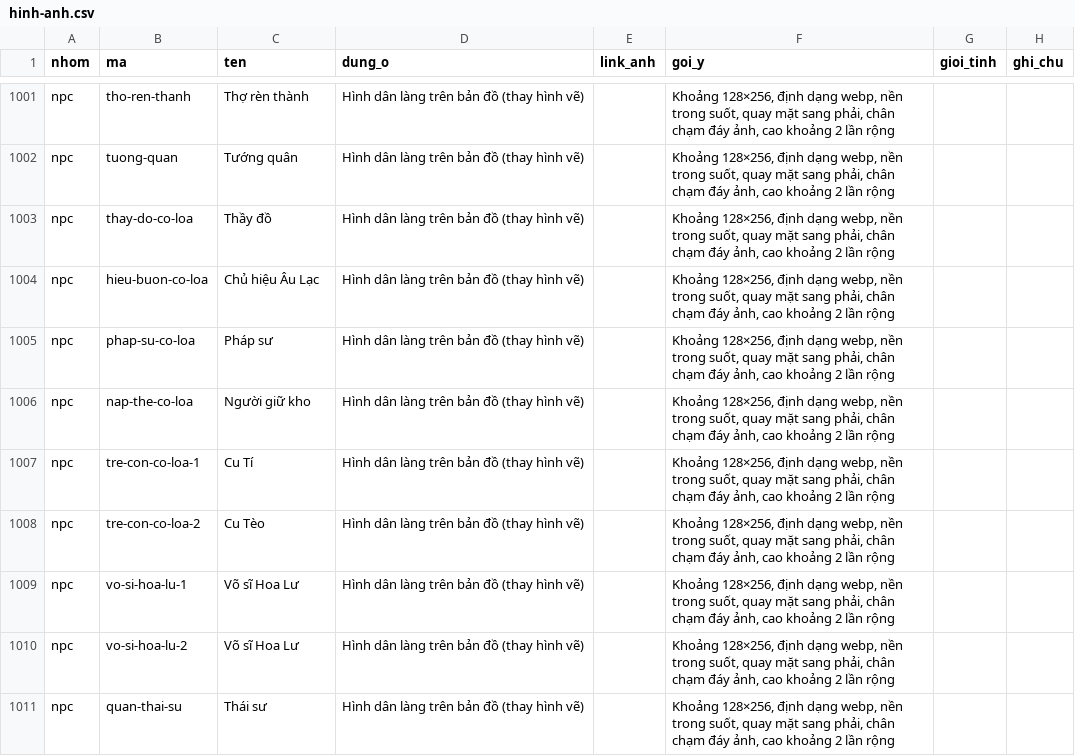
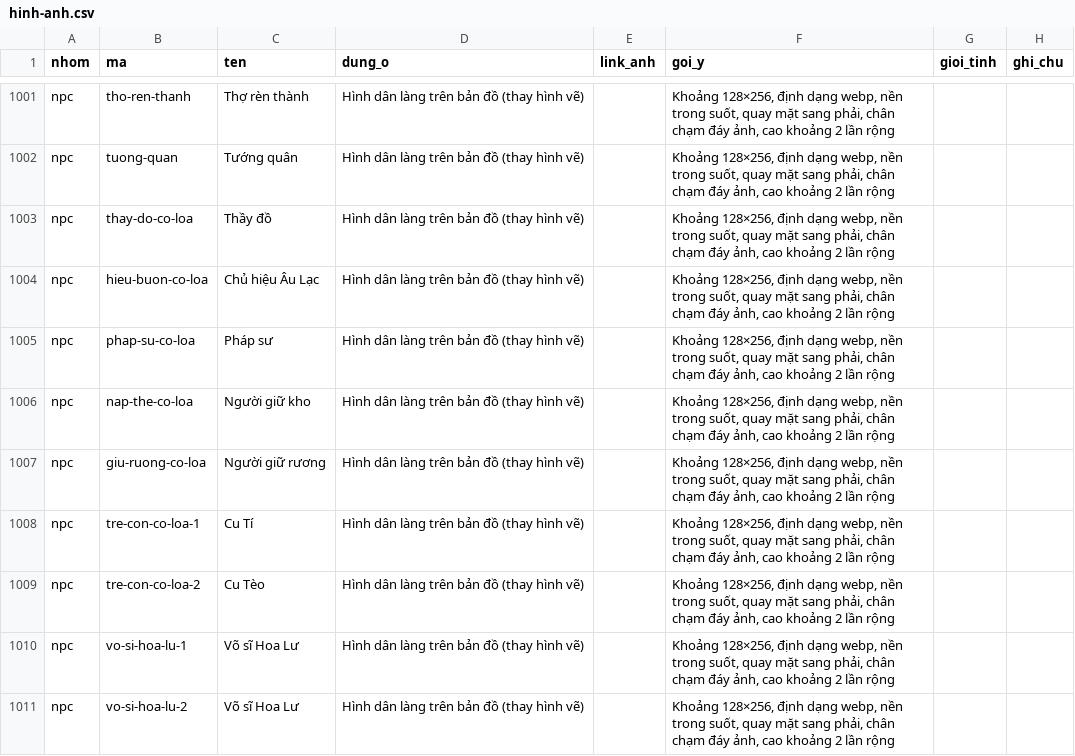
Before and after one commit to vnthudao-source/lu-hanh, a CSV file: apps-script/hinh-anh.csv, drawn as a sheet; only a part is shown, gaps mark what is left out; the shorter side is filled out with more unchanged rows; the diff covers the shown part only.

```diff
--- a/apps-script/hinh-anh.csv
+++ b/apps-script/hinh-anh.csv
@@ -1006,2 +1006,3 @@ npc,phap-su-co-loa,Pháp sư,Hình dân làng trên bản đồ (thay hình vẽ
 npc,nap-the-co-loa,Người giữ kho,Hình dân làng trên bản đồ (thay hình vẽ),,"Khoảng 128×256, định dạng webp, nền trong suốt, quay mặt sang phải, chân chạm đáy ảnh, cao khoảng 2 lần rộng",,
+npc,giu-ruong-co-loa,Người giữ rương,Hình dân làng trên bản đồ (thay hình vẽ),,"Khoảng 128×256, định dạng webp, nền trong suốt, quay mặt sang phải, chân chạm đáy ảnh, cao khoảng 2 lần rộng",,
 npc,tre-con-co-loa-1,Cu Tí,Hình dân làng trên bản đồ (thay hình vẽ),,"Khoảng 128×256, định dạng webp, nền trong suốt, quay mặt sang phải, chân chạm đáy ảnh, cao khoảng 2 lần rộng",,
```
Also changed, not shown: 4 added rows elsewhere in this file, 33 other files.
